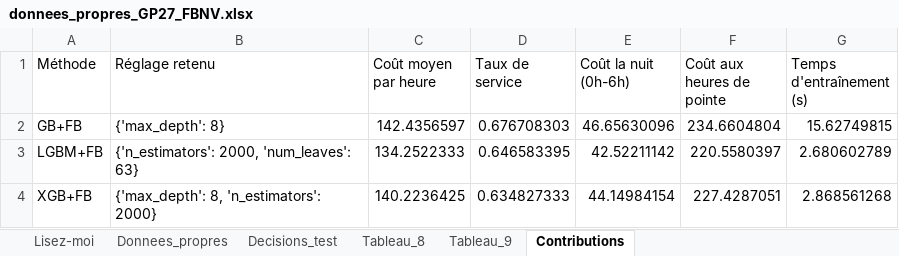
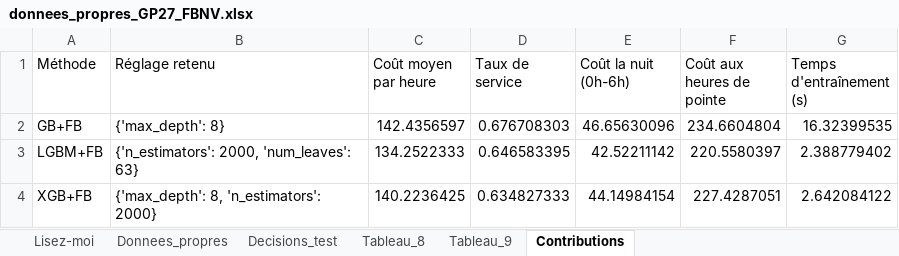
Before and after one commit to eliasbelme/eliasbelme.github.io, an Excel workbook: donnees_propres_GP27_FBNV.xlsx, sheet Contributions, drawn as a sheet; values as stored, in another font and other column widths than the file's, no borders; the diff names each change by its address in the sheet, - before the commit and + after, or states it on an @@ line.

```diff
--- a/donnees_propres_GP27_FBNV.xlsx (sheet Contributions)
+++ b/donnees_propres_GP27_FBNV.xlsx (sheet Contributions)
-G2 (Temps d'entraînement (s)): 15.62749815
+G2 (Temps d'entraînement (s)): 16.32399535
-G3 (Temps d'entraînement (s)): 2.680602789
+G3 (Temps d'entraînement (s)): 2.388779402
-G4 (Temps d'entraînement (s)): 2.868561268
+G4 (Temps d'entraînement (s)): 2.642084122
```
Also changed, not shown: 4 other files.
